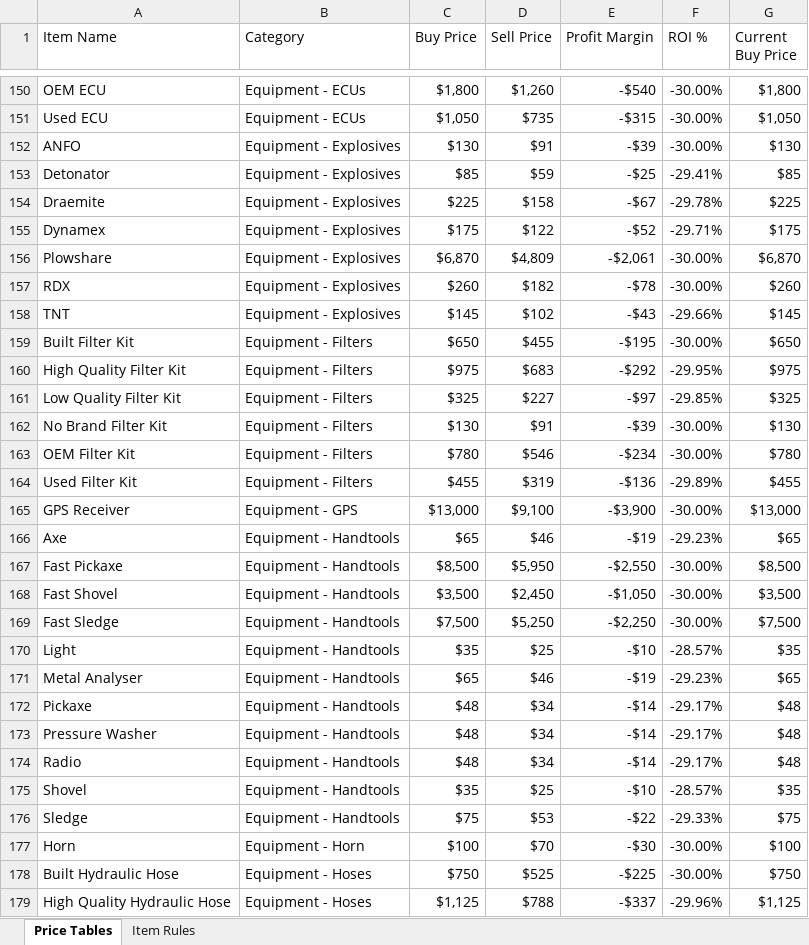
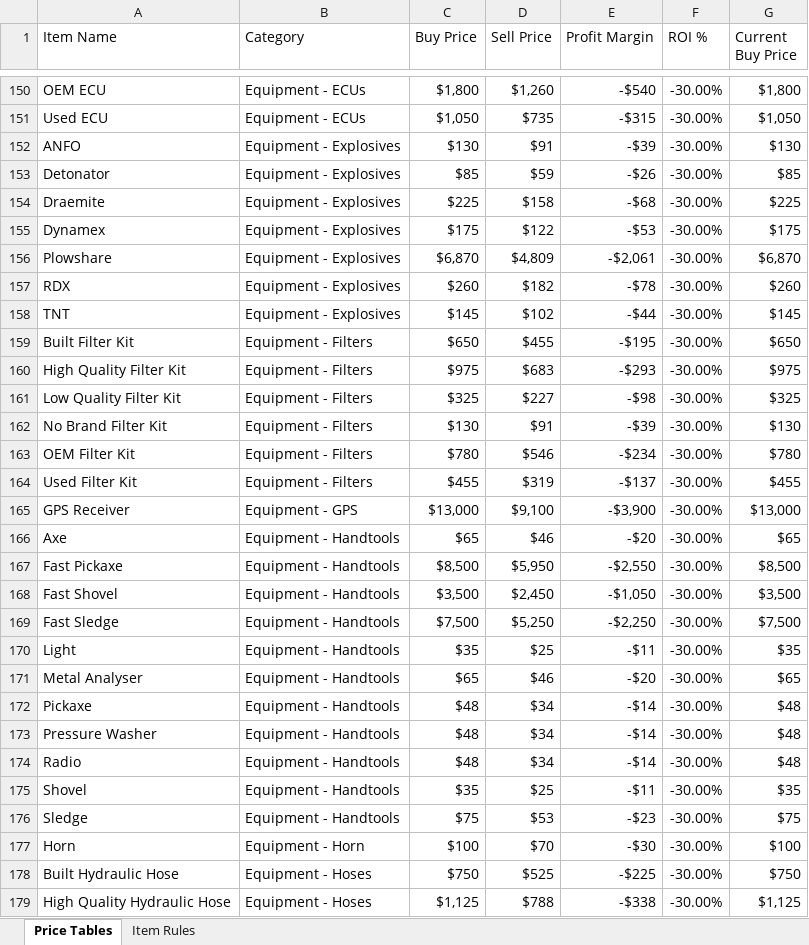
Before and after one commit to sweiblinger1025/frontier_mining_tracker_cpp, an Excel workbook: tools/Items.xlsx, sheet Price Tables, drawn as a sheet; only a part is shown, gaps mark what is left out; values as stored, in another font and other column widths than the file's, no borders; the diff covers the shown part only; the diff names each change by its address in the sheet, - before the commit and + after, or states it on an @@ line.

```diff
--- a/tools/Items.xlsx (sheet Price Tables)
+++ b/tools/Items.xlsx (sheet Price Tables)
-E153 (Profit Margin): -$25
+E153 (Profit Margin): -$26
-F153 (ROI %): -29.41%
+F153 (ROI %): -30.00%
-E154 (Profit Margin): -$67
+E154 (Profit Margin): -$68
-F154 (ROI %): -29.78%
+F154 (ROI %): -30.00%
-E155 (Profit Margin): -$52
+E155 (Profit Margin): -$53
-F155 (ROI %): -29.71%
+F155 (ROI %): -30.00%
-E158 (Profit Margin): -$43
+E158 (Profit Margin): -$44
-F158 (ROI %): -29.66%
+F158 (ROI %): -30.00%
-E160 (Profit Margin): -$292
+E160 (Profit Margin): -$293
-F160 (ROI %): -29.95%
+F160 (ROI %): -30.00%
-E161 (Profit Margin): -$97
+E161 (Profit Margin): -$98
-F161 (ROI %): -29.85%
+F161 (ROI %): -30.00%
-E164 (Profit Margin): -$136
+E164 (Profit Margin): -$137
-F164 (ROI %): -29.89%
+F164 (ROI %): -30.00%
-E166 (Profit Margin): -$19
+E166 (Profit Margin): -$20
-F166 (ROI %): -29.23%
+F166 (ROI %): -30.00%
-E170 (Profit Margin): -$10
+E170 (Profit Margin): -$11
-F170 (ROI %): -28.57%
+F170 (ROI %): -30.00%
-E171 (Profit Margin): -$19
+E171 (Profit Margin): -$20
-F171 (ROI %): -29.23%
+F171 (ROI %): -30.00%
-F172:F174 (ROI %): -29.17%
+F172:F174 (ROI %): -30.00%
-E175 (Profit Margin): -$10
+E175 (Profit Margin): -$11
-F175 (ROI %): -28.57%
+F175 (ROI %): -30.00%
-E176 (Profit Margin): -$22
+E176 (Profit Margin): -$23
-F176 (ROI %): -29.33%
+F176 (ROI %): -30.00%
-E179 (Profit Margin): -$337
+E179 (Profit Margin): -$338
-F179 (ROI %): -29.96%
+F179 (ROI %): -30.00%
```
Also changed, not shown: 1 added row and 150 edited cells elsewhere in this sheet, formulas that keep their value, 17 other files.
